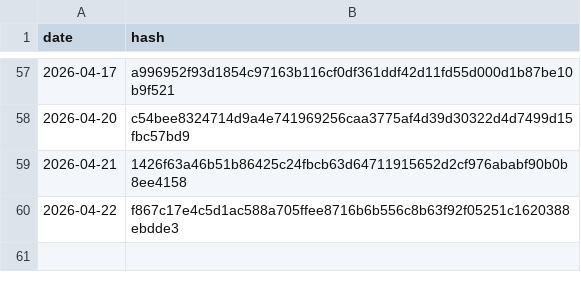
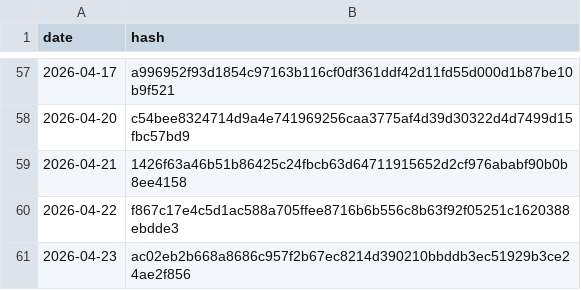
Before and after one commit to BibhaCoder/AAPIS-Audit-Log, a CSV file: audit_log.csv, drawn as a sheet; only a part is shown, gaps mark what is left out.

Commit message:
Public Audit Update 2026-04-23

```diff
--- a/audit_log.csv
+++ b/audit_log.csv
@@ -60 +60,2 @@ date,hash
 2026-04-22,f867c17e4c5d1ac588a705ffee8716b6b556c8b63f92f05251c1620388ebdde3
+2026-04-23,ac02eb2b668a8686c957f2b67ec8214d390210bbddb3ec51929b3ce24ae2f856
```
